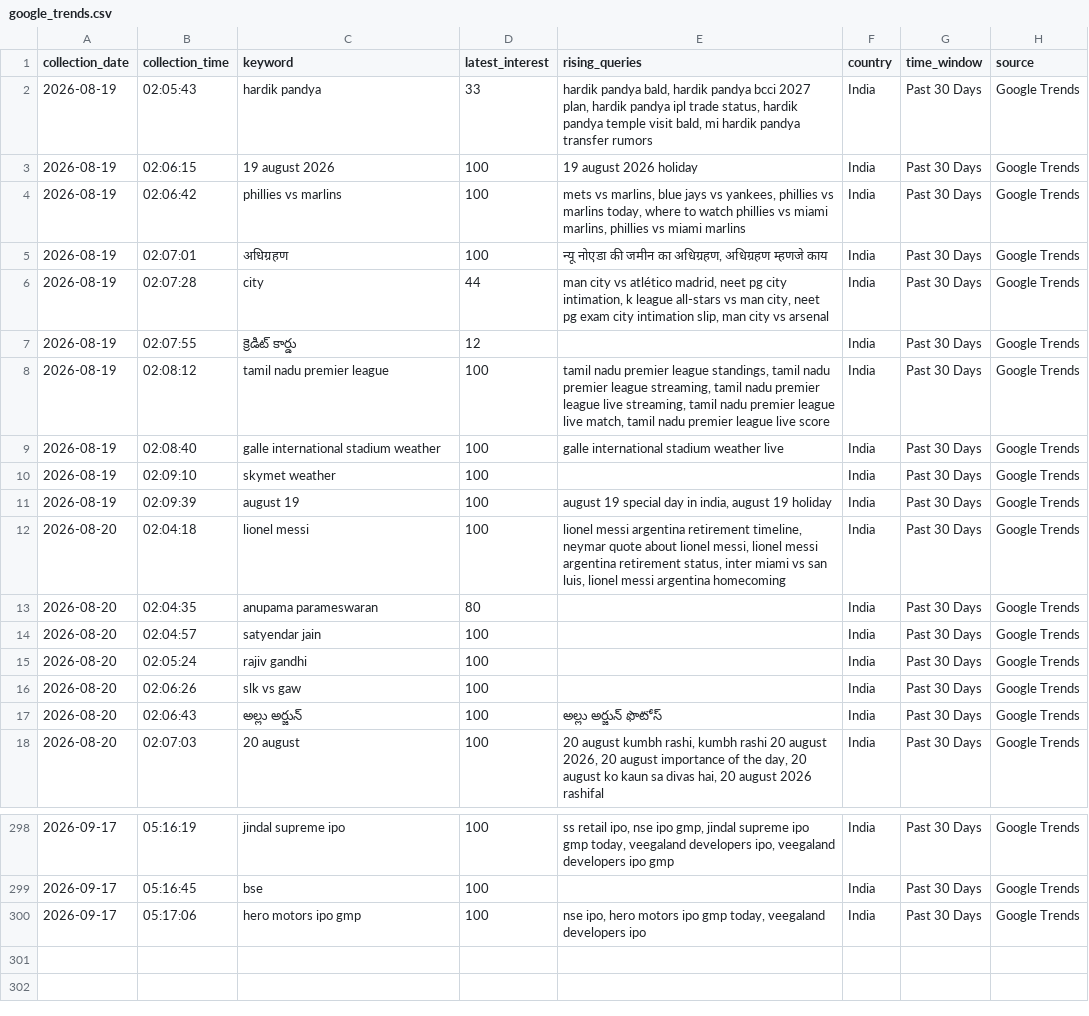
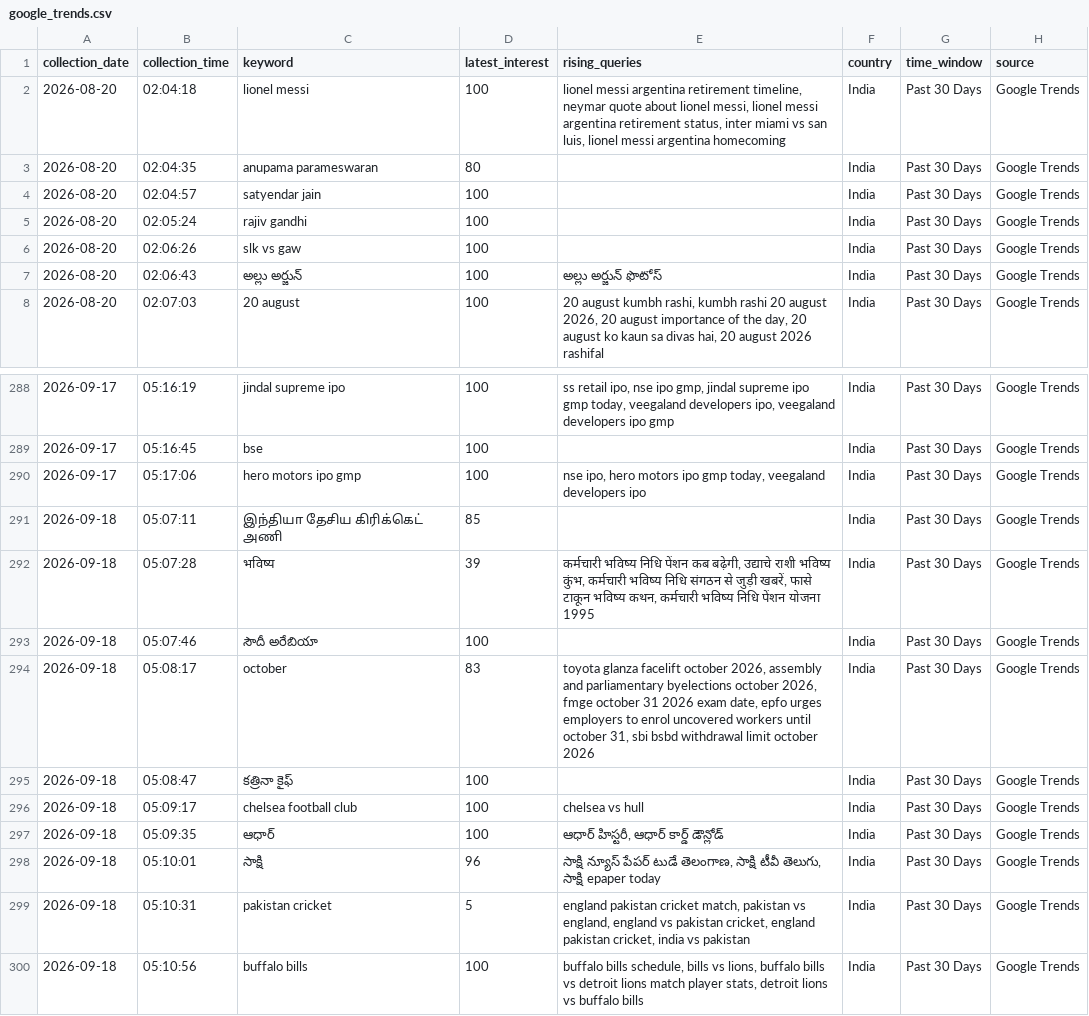
Before and after one commit to ank17a-5/India-Trend-Radar, a CSV file: data/raw/google_trends.csv, drawn as a sheet; only a part is shown, gaps mark what is left out.

```diff
--- a/data/raw/google_trends.csv
+++ b/data/raw/google_trends.csv
@@ -1,12 +1,2 @@
 collection_date,collection_time,keyword,latest_interest,rising_queries,country,time_window,source
-2026-08-19,02:05:43,hardik pandya,33,"hardik pandya bald, hardik pandya bcci 2027 plan, hardik pandya ipl trade status, hardik pandya temple visit bald, mi hardik pandya transfer rumors",India,Past 30 Days,Google Trends
-2026-08-19,02:06:15,19 august 2026,100,19 august 2026 holiday,India,Past 30 Days,Google Trends
-2026-08-19,02:06:42,phillies vs marlins,100,"mets vs marlins, blue jays vs yankees, phillies vs marlins today, where to watch phillies vs miami marlins, phillies vs miami marlins",India,Past 30 Days,Google Trends
-2026-08-19,02:07:01,अधिग्रहण,100,"न्यू नोएडा की जमीन का अधिग्रहण, अधिग्रहण म्हणजे काय",India,Past 30 Days,Google Trends
-2026-08-19,02:07:28,city,44,"man city vs atlético madrid, neet pg city intimation, k league all-stars vs man city, neet pg exam city intimation slip, man city vs arsenal",India,Past 30 Days,Google Trends
-2026-08-19,02:07:55,క్రెడిట్ కార్డు,12,,India,Past 30 Days,Google Trends
-2026-08-19,02:08:12,tamil nadu premier league,100,"tamil nadu premier league standings, tamil nadu premier league streaming, tamil nadu premier league live streaming, tamil nadu premier league live match, tamil nadu premier league live score",India,Past 30 Days,Google Trends
-2026-08-19,02:08:40,galle international stadium weather,100,galle international stadium weather live,India,Past 30 Days,Google Trends
-2026-08-19,02:09:10,skymet weather,100,,India,Past 30 Days,Google Trends
-2026-08-19,02:09:39,august 19,100,"august 19 special day in india, august 19 holiday",India,Past 30 Days,Google Trends
 2026-08-20,02:04:18,lionel messi,100,"lionel messi argentina retirement timeline, neymar quote about lionel messi, lionel messi argentina retirement status, inter miami vs san luis, lionel messi argentina homecoming",India,Past 30 Days,Google Trends
@@ -300 +290,11 @@ collection_date,collection_time,keyword,latest_interest,rising_queries,country,t
 2026-09-17,05:17:06,hero motors ipo gmp,100,"nse ipo, hero motors ipo gmp today, veegaland developers ipo",India,Past 30 Days,Google Trends
+2026-09-18,05:07:11,இந்தியா தேசிய கிரிக்கெட் அணி,85,,India,Past 30 Days,Google Trends
+2026-09-18,05:07:28,भविष्य,39,"कर्मचारी भविष्य निधि पेंशन कब बढ़ेगी, उद्याचे राशी भविष्य कुंभ, कर्मचारी भविष्य निधि संगठन से जुड़ी खबरें, फासे टाकून भविष्य कथन, कर्मचारी भविष्य निधि पेंशन योजना 1995",India,Past 30 Days,Google Trends
+2026-09-18,05:07:46,సౌదీ అరేబియా,100,,India,Past 30 Days,Google Trends
+2026-09-18,05:08:17,october,83,"toyota glanza facelift october 2026, assembly and parliamentary byelections october 2026, fmge october 31 2026 exam date, epfo urges employers to enrol uncovered workers until october 31, sbi bsbd withdrawal limit october 2026",India,Past 30 Days,Google Trends
+2026-09-18,05:08:47,కత్రినా కైఫ్,100,,India,Past 30 Days,Google Trends
+2026-09-18,05:09:17,chelsea football club,100,chelsea vs hull,India,Past 30 Days,Google Trends
+2026-09-18,05:09:35,ఆధార్,100,"ఆధార్ హిస్టరీ, ఆధార్ కార్డ్ డౌన్లోడ్",India,Past 30 Days,Google Trends
+2026-09-18,05:10:01,సాక్షి,96,"సాక్షి న్యూస్ పేపర్ టుడే తెలంగాణ, సాక్షి టీవీ తెలుగు, సాక్షి epaper today",India,Past 30 Days,Google Trends
+2026-09-18,05:10:31,pakistan cricket,5,"england pakistan cricket match, pakistan vs england, england vs pakistan cricket, england pakistan cricket, india vs pakistan",India,Past 30 Days,Google Trends
+2026-09-18,05:10:56,buffalo bills,100,"buffalo bills schedule, bills vs lions, buffalo bills vs detroit lions match player stats, detroit lions vs buffalo bills",India,Past 30 Days,Google Trends
```
Also changed, not shown: data/cleaned/google_trends_clean.csv, data/predictions/prophet_predictions.csv, 16 other files.
